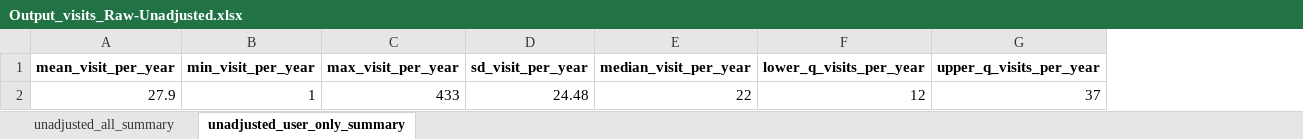
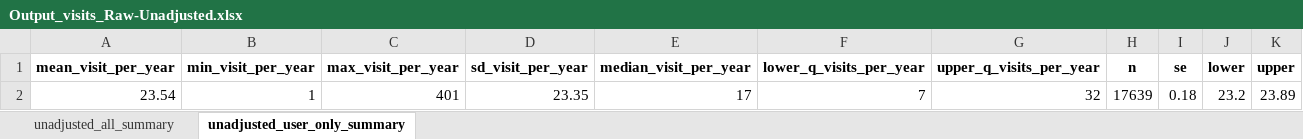
Before and after one commit to HEOR-NDORMS/OMOP-Validation-Study, an Excel workbook: CPRD Raw Analysis/Results/Output_visits_Raw-Unadjusted.xlsx, sheet unadjusted_user_only_summary, drawn as a sheet; values as stored, in another font and other column widths than the file's, no borders; removed rows and columns are numbered as before the commit, all else as after; the diff names each change by its address in the sheet, - before the commit and + after, or states it on an @@ line.

```diff
--- a/CPRD Raw Analysis/Results/Output_visits_Raw-Unadjusted.xlsx (sheet unadjusted_user_only_summary)
+++ b/CPRD Raw Analysis/Results/Output_visits_Raw-Unadjusted.xlsx (sheet unadjusted_user_only_summary)
+column H (n), empty
+column I (se), empty
+column J (lower), empty
+column K (upper), empty
-row 2: 27.9 | 1 | 433 | 24.48 | 22 | 12 | 37
+row 2: 23.54 | 1 | 401 | 23.35 | 17 | 7 | 32 | 17639 | 0.18 | 23.2 | 23.89
```
Also changed, not shown: sheet unadjusted_all_summary, CPRD Raw Analysis/Results/Output_costs_Raw-Unadjusted.xlsx, CPRD Raw Analysis/Results/Output_monthly_costs_Raw.xlsx, 16 other files.
